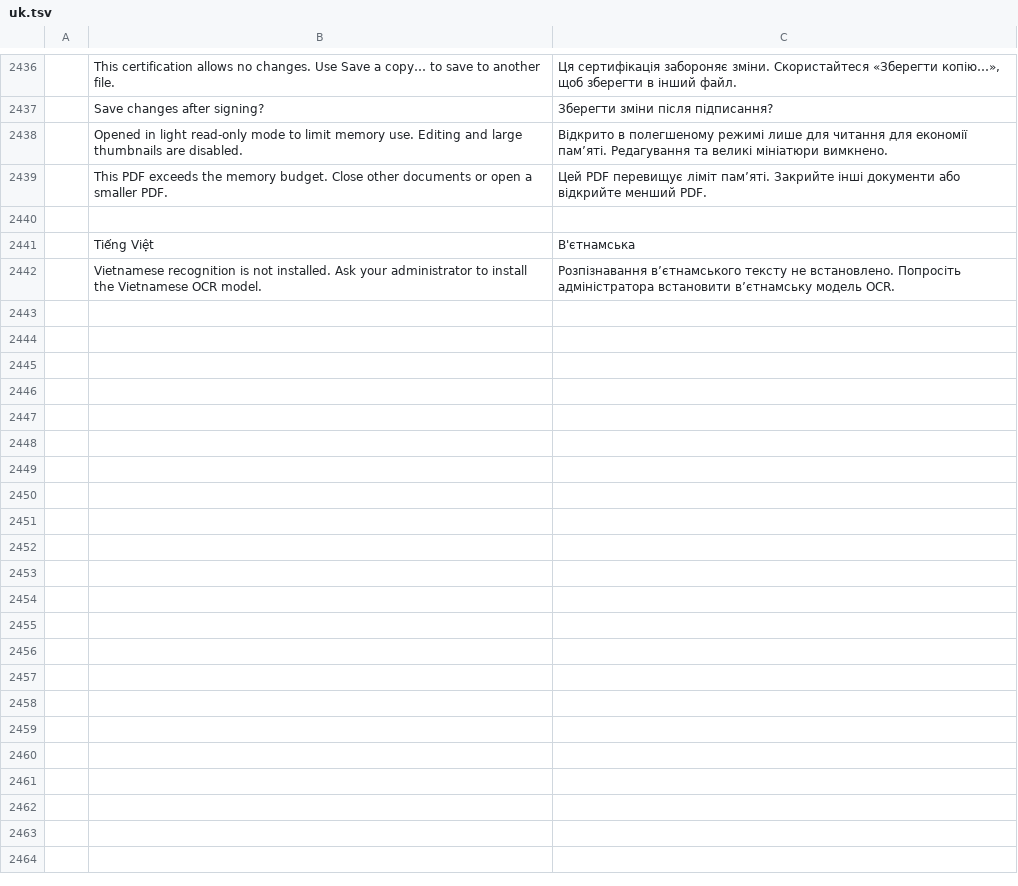
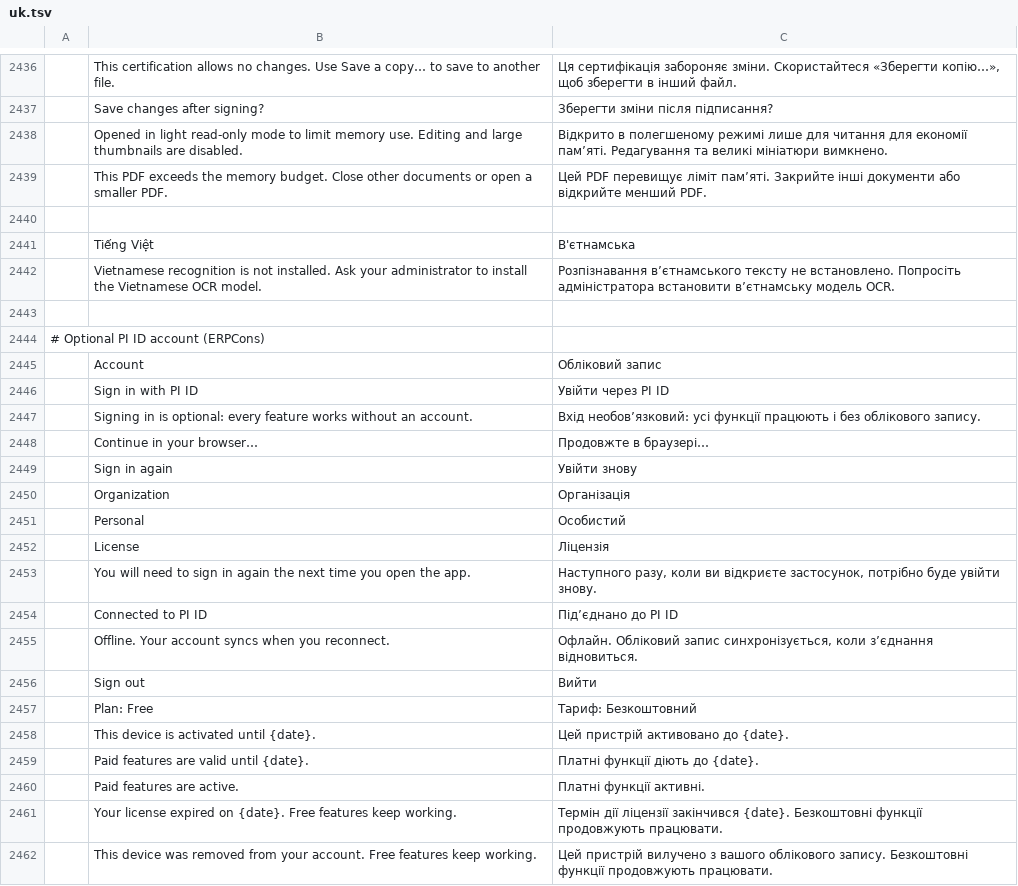
Before and after one commit to tuananhfr/pdfcraft, a TSV file: crates/ui-egui/src/i18n/uk.tsv, drawn as a sheet; only a part is shown, gaps mark what is left out; the diff covers the shown part only; the diff names each change by its address in the sheet, - before the commit and + after, or states it on an @@ line.

Commit message:
Add an optional PI ID account (off unless configured)
An Account dialog (tab-strip button and Help > Account), and a paid-licence
expiry banner, shown only when an account hook is installed: desktop builds
made with ERPCONS_PI_ISSUER (erpcons-account v0.1.0 on a worker thread) and
the web app when the office shell offers an enabled window.erpAccount v1.
Without a hook nothing changes and every feature stays allowed; nothing is
gated yet. The account code never sees documents or file paths.

```diff
--- a/crates/ui-egui/src/i18n/uk.tsv
+++ b/crates/ui-egui/src/i18n/uk.tsv
+row 2443: (empty)
+row 2444: # Optional PI ID account (ERPCons)
+row 2445:  | Account | Обліковий запис
+row 2446:  | Sign in with PI ID | Увійти через PI ID
+row 2447:  | Signing in is optional: every feature works without an account. | Вхід необов’язковий: усі функції працюють і без облікового запису.
+row 2448:  | Continue in your browser… | Продовжте в браузері…
+row 2449:  | Sign in again | Увійти знову
+row 2450:  | Organization | Організація
+row 2451:  | Personal | Особистий
+row 2452:  | License | Ліцензія
+row 2453:  | You will need to sign in again the next time you open the app. | Наступного разу, коли ви відкриєте застосунок, потрібно буде увійти знову.
+row 2454:  | Connected to PI ID | Під’єднано до PI ID
+row 2455:  | Offline. Your account syncs when you reconnect. | Офлайн. Обліковий запис синхронізується, коли з’єднання відновиться.
+row 2456:  | Sign out | Вийти
+row 2457:  | Plan: Free | Тариф: Безкоштовний
+row 2458:  | This device is activated until {date}. | Цей пристрій активовано до {date}.
+row 2459:  | Paid features are valid until {date}. | Платні функції діють до {date}.
+row 2460:  | Paid features are active. | Платні функції активні.
+row 2461:  | Your license expired on {date}. Free features keep working. | Термін дії ліцензії закінчився {date}. Безкоштовні функції продовжують працювати.
+row 2462:  | This device was removed from your account. Free features keep working. | Цей пристрій вилучено з вашого облікового запису. Безкоштовні функції продовжують працювати.
```
Also changed, not shown: 21 added rows elsewhere in this file, crates/ui-egui/src/i18n/ar.tsv, crates/ui-egui/src/i18n/bg.tsv, 34 other files.
